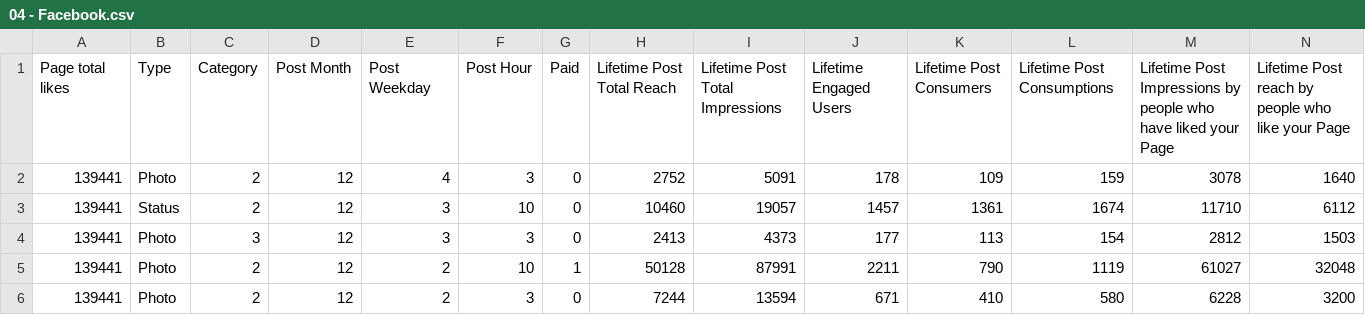
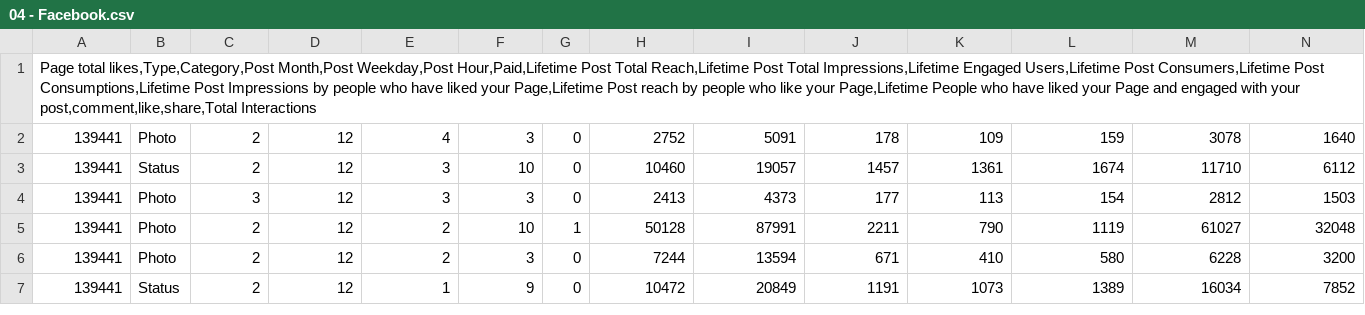
Before and after one commit to FarhanMystery/ALPStatistik, a CSV file: 04 - Facebook.csv, drawn as a sheet; only a part is shown; the shorter side is filled out with more unchanged rows; removed rows and columns are numbered as before the commit, all else as after; rows hold the shown columns only; the diff names each change by its address in the sheet, - before the commit and + after, or states it on an @@ line.

Commit message:
Update 04 - Facebook.csv

```diff
--- a/04 - Facebook.csv
+++ b/04 - Facebook.csv
-row 1: Page total likes | Type | Category | Post Month | Post Weekday | Post Hour | Paid | Lifetime Post Total Reach | Lifetime Post Total Impressions | Lifetime Engaged Users | Lifetime Post Consumers | Lifetime Post Consumptions | Lifetime Post Impressions by people who have liked your Page | Lifetime Post reach by people who like your Page
+row 1: Page total likes,Type,Category,Post Month,Post Weekday,Post Hour,Paid,Lifetime Post Total Reach,Lifetime Post Total Impressions,Lifetime Engaged Users,Lifetime Post Consumers,Lifetime Post Consumptions,Lifetime Post Impressions by people who have liked your Page,Lifetime Post reach by people who like your Page,Lifetime People who have liked your Page and engaged with your post,comment,like,share,Total Interactions
```
